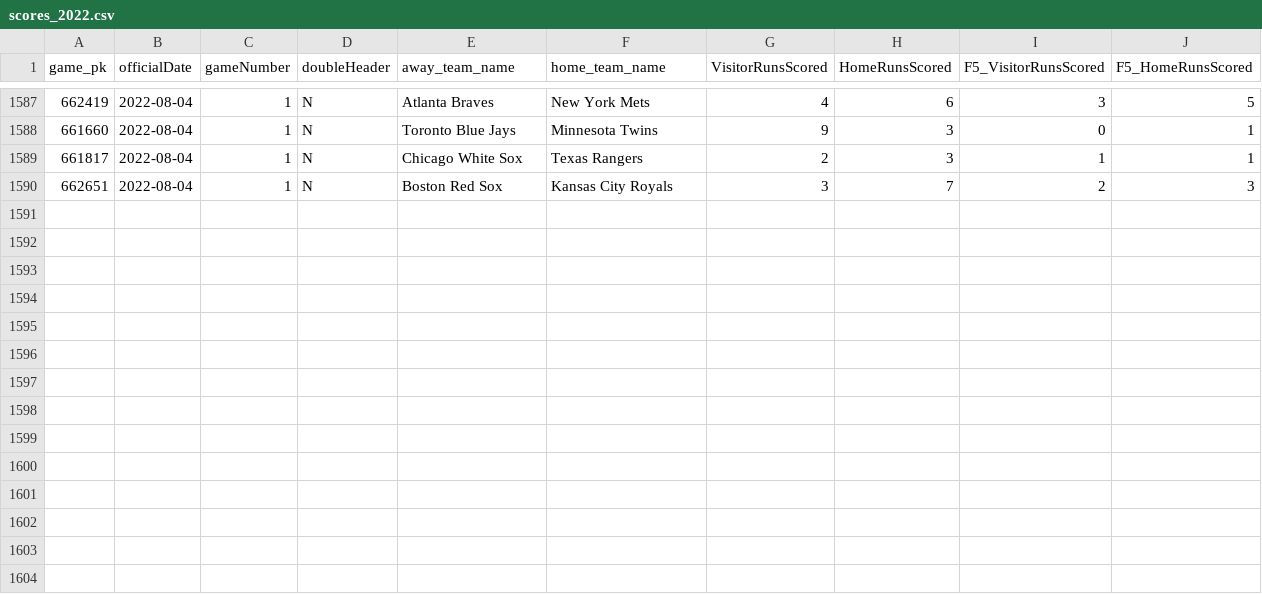
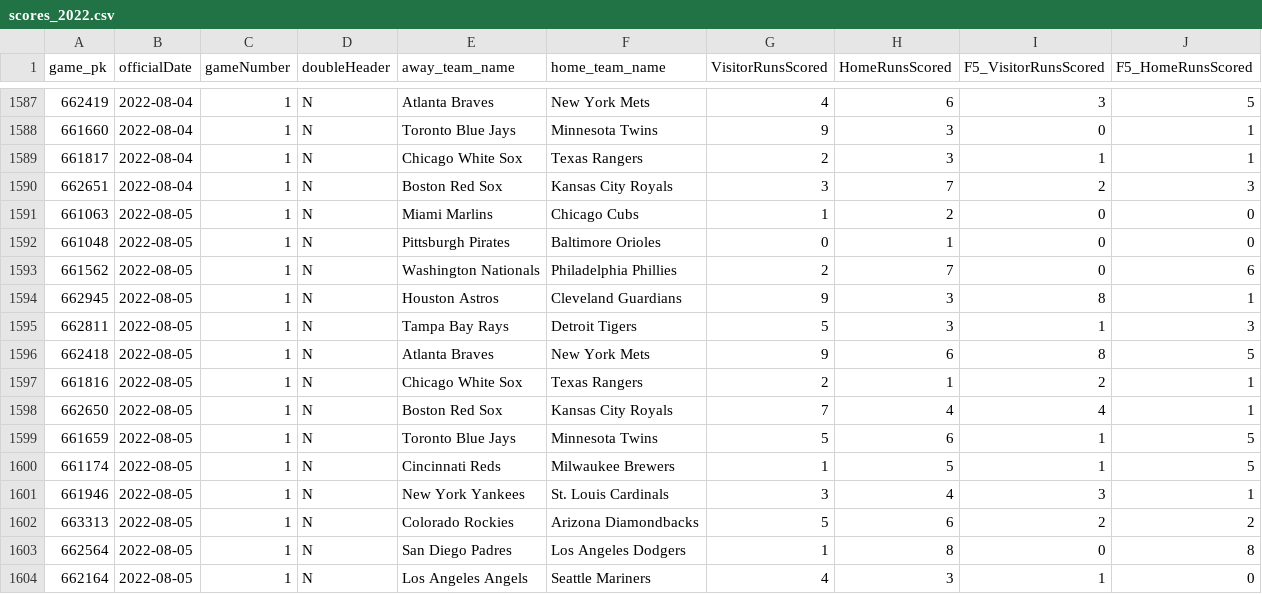
Before and after one commit to danolen/the-machine, a CSV file: Baseball Machine/scores_2022.csv, drawn as a sheet; only a part is shown, gaps mark what is left out.

```diff
--- a/Baseball Machine/scores_2022.csv
+++ b/Baseball Machine/scores_2022.csv
@@ -1590 +1590,15 @@
 662651,"2022-08-04",1,"N","Boston Red Sox","Kansas City Royals",3,7,2,3
+661063,"2022-08-05",1,"N","Miami Marlins","Chicago Cubs",1,2,0,0
+661048,"2022-08-05",1,"N","Pittsburgh Pirates","Baltimore Orioles",0,1,0,0
+661562,"2022-08-05",1,"N","Washington Nationals","Philadelphia Phillies",2,7,0,6
+662945,"2022-08-05",1,"N","Houston Astros","Cleveland Guardians",9,3,8,1
+662811,"2022-08-05",1,"N","Tampa Bay Rays","Detroit Tigers",5,3,1,3
+662418,"2022-08-05",1,"N","Atlanta Braves","New York Mets",9,6,8,5
+661816,"2022-08-05",1,"N","Chicago White Sox","Texas Rangers",2,1,2,1
+662650,"2022-08-05",1,"N","Boston Red Sox","Kansas City Royals",7,4,4,1
+661659,"2022-08-05",1,"N","Toronto Blue Jays","Minnesota Twins",5,6,1,5
+661174,"2022-08-05",1,"N","Cincinnati Reds","Milwaukee Brewers",1,5,1,5
+661946,"2022-08-05",1,"N","New York Yankees","St. Louis Cardinals",3,4,3,1
+663313,"2022-08-05",1,"N","Colorado Rockies","Arizona Diamondbacks",5,6,2,2
+662564,"2022-08-05",1,"N","San Diego Padres","Los Angeles Dodgers",1,8,0,8
+662164,"2022-08-05",1,"N","Los Angeles Angels","Seattle Mariners",4,3,1,0
```
Also changed, not shown: 2 other files.
